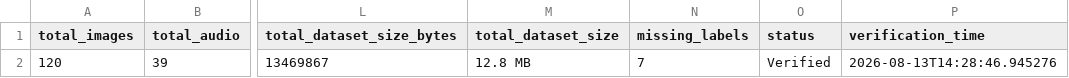
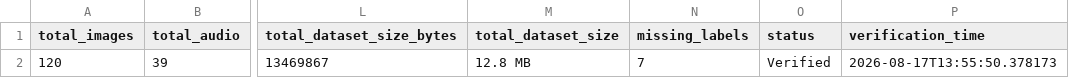
Before and after one commit to springboardmentor27400b/Wildlife-Population-Intelligence-System-Group-2, a CSV file: datasets/dataset_report.csv, drawn as a sheet; only a part is shown, gaps mark what is left out; the diff names each change by its address in the sheet, - before the commit and + after, or states it on an @@ line.

```diff
--- a/datasets/dataset_report.csv
+++ b/datasets/dataset_report.csv
-P2 (verification_time): 2026-08-13T14:28:46.945276
+P2 (verification_time): 2026-08-17T13:55:50.378173
```
Also changed, not shown: 22 other files.
